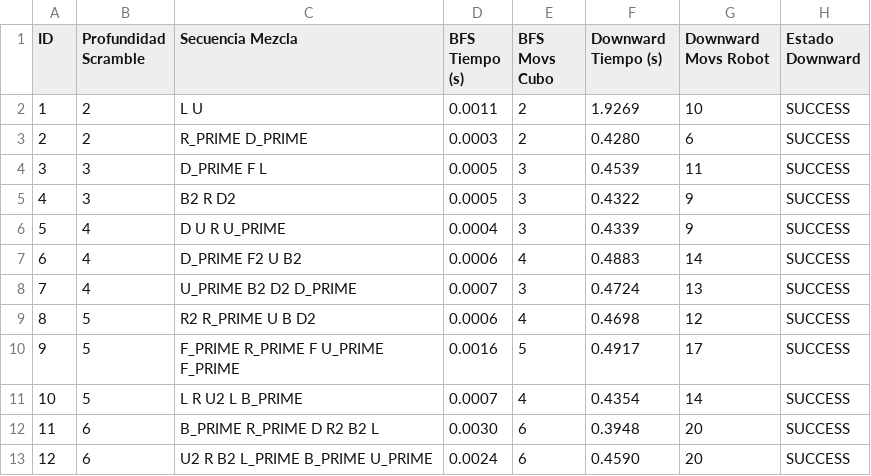
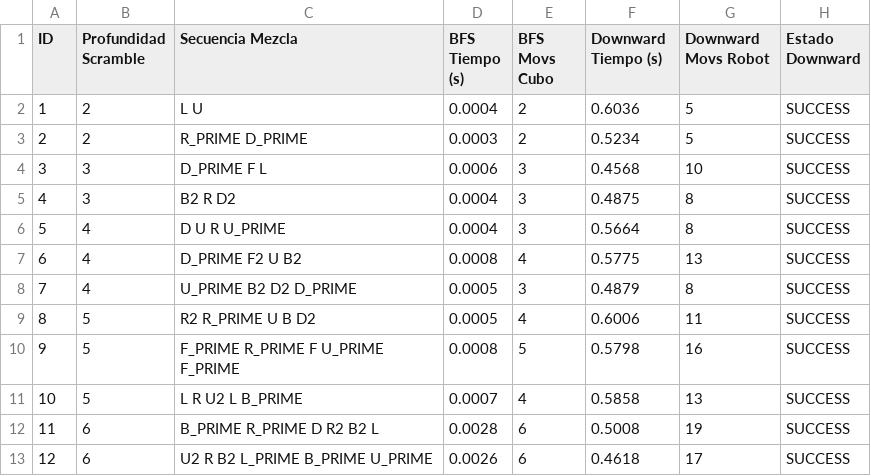
Before and after one commit to gallego-c/practica-final-ra-manipuladors, a CSV file: experiments/results.csv, drawn as a sheet; only a part is shown; the diff covers the shown part only.

```diff
--- a/experiments/results.csv
+++ b/experiments/results.csv
@@ -1,13 +1,13 @@
 ID,Profundidad Scramble,Secuencia Mezcla,BFS Tiempo (s),BFS Movs Cubo,Downward Tiempo (s),Downward Movs Robot,Estado Downward
-1,2,L U,0.0011,2,1.9269,10,SUCCESS
-2,2,R_PRIME D_PRIME,0.0003,2,0.4280,6,SUCCESS
-3,3,D_PRIME F L,0.0005,3,0.4539,11,SUCCESS
-4,3,B2 R D2,0.0005,3,0.4322,9,SUCCESS
-5,4,D U R U_PRIME,0.0004,3,0.4339,9,SUCCESS
-6,4,D_PRIME F2 U B2,0.0006,4,0.4883,14,SUCCESS
-7,4,U_PRIME B2 D2 D_PRIME,0.0007,3,0.4724,13,SUCCESS
-8,5,R2 R_PRIME U B D2,0.0006,4,0.4698,12,SUCCESS
-9,5,F_PRIME R_PRIME F U_PRIME F_PRIME,0.0016,5,0.4917,17,SUCCESS
-10,5,L R U2 L B_PRIME,0.0007,4,0.4354,14,SUCCESS
-11,6,B_PRIME R_PRIME D R2 B2 L,0.0030,6,0.3948,20,SUCCESS
-12,6,U2 R B2 L_PRIME B_PRIME U_PRIME,0.0024,6,0.4590,20,SUCCESS
+1,2,L U,0.0004,2,0.6036,5,SUCCESS
+2,2,R_PRIME D_PRIME,0.0003,2,0.5234,5,SUCCESS
+3,3,D_PRIME F L,0.0006,3,0.4568,10,SUCCESS
+4,3,B2 R D2,0.0004,3,0.4875,8,SUCCESS
+5,4,D U R U_PRIME,0.0004,3,0.5664,8,SUCCESS
+6,4,D_PRIME F2 U B2,0.0008,4,0.5775,13,SUCCESS
+7,4,U_PRIME B2 D2 D_PRIME,0.0005,3,0.4879,8,SUCCESS
+8,5,R2 R_PRIME U B D2,0.0005,4,0.6006,11,SUCCESS
+9,5,F_PRIME R_PRIME F U_PRIME F_PRIME,0.0008,5,0.5798,16,SUCCESS
+10,5,L R U2 L B_PRIME,0.0007,4,0.5858,13,SUCCESS
+11,6,B_PRIME R_PRIME D R2 B2 L,0.0028,6,0.5008,19,SUCCESS
+12,6,U2 R B2 L_PRIME B_PRIME U_PRIME,0.0026,6,0.4618,17,SUCCESS
```
Also changed, not shown: 22 edited cells elsewhere in this file, 7 other files.
